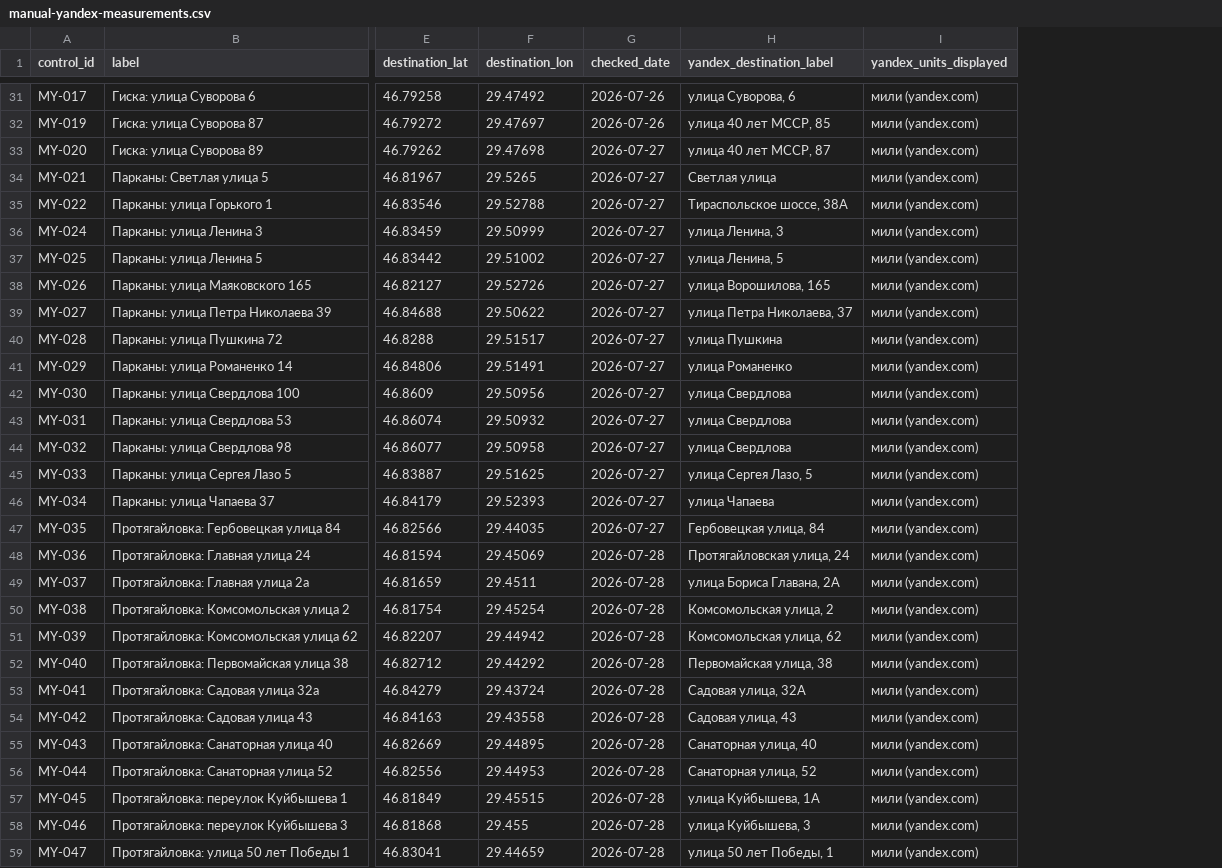
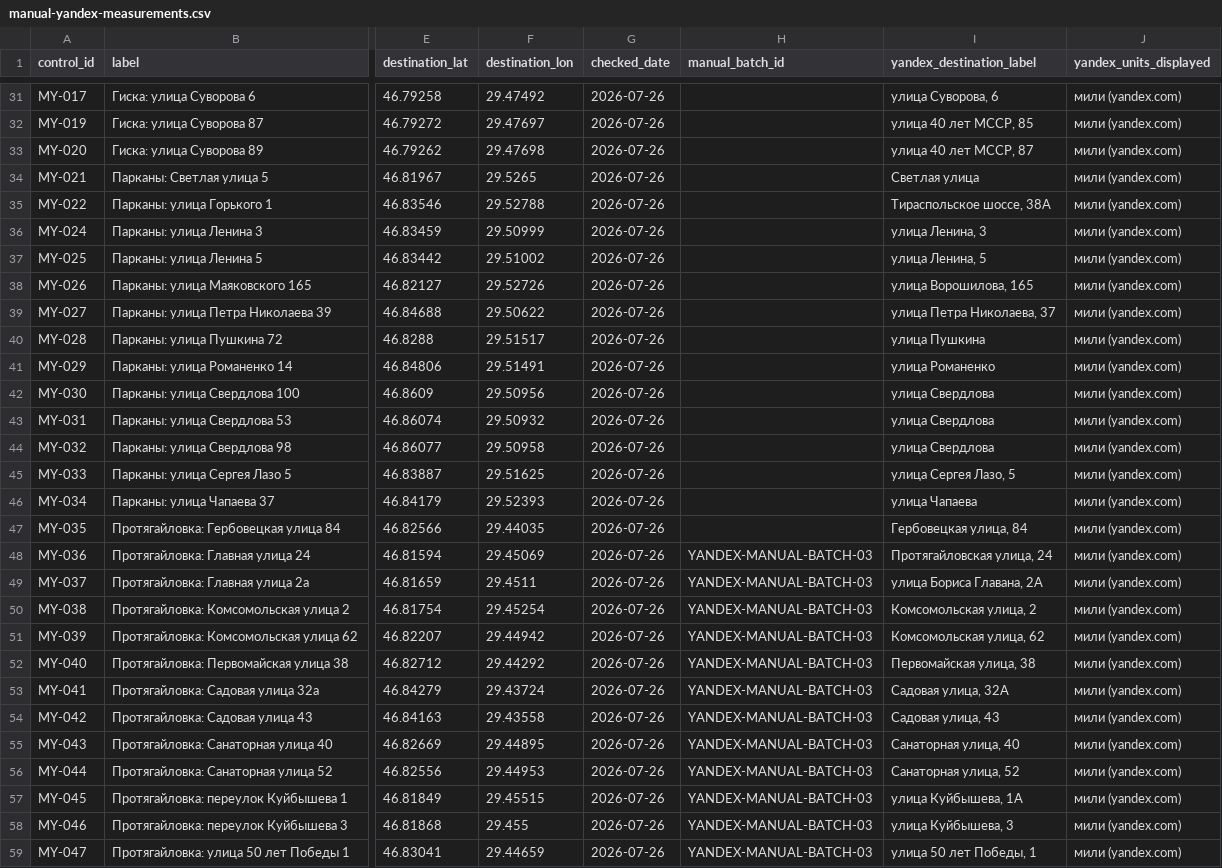
Before and after one commit to upa1311/bender-delivery-zones, a CSV file: docs/data/manual-yandex-measurements.csv, drawn as a sheet; only a part is shown, gaps mark what is left out; the diff covers the shown part only; the diff names each change by its address in the sheet, - before the commit and + after, or states it on an @@ line.

Commit message:
fix: correct manual Yandex batch audit metadata

```diff
--- a/docs/data/manual-yandex-measurements.csv
+++ b/docs/data/manual-yandex-measurements.csv
+column H (manual_batch_id), rows 48-59: all YANDEX-MANUAL-BATCH-03
-G33:G47 (checked_date): 2026-07-27
+G33:G47 (checked_date): 2026-07-26
-G48:G59 (checked_date): 2026-07-28
+G48:G59 (checked_date): 2026-07-26
```
Also changed, not shown: 3 edited cells elsewhere in this file, 4 other files.
